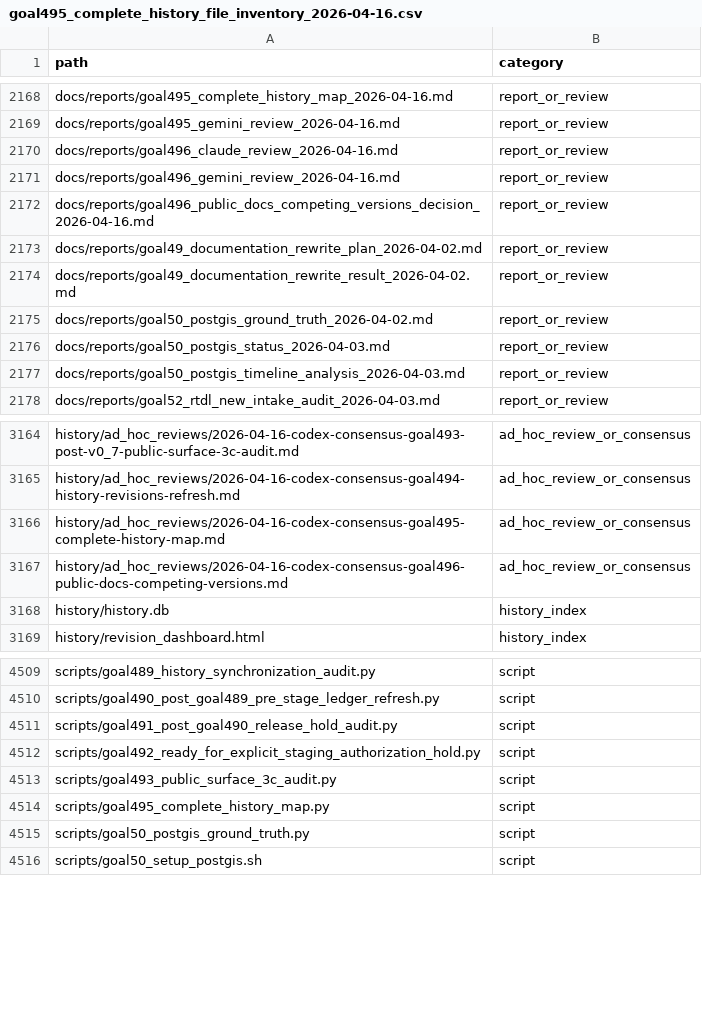
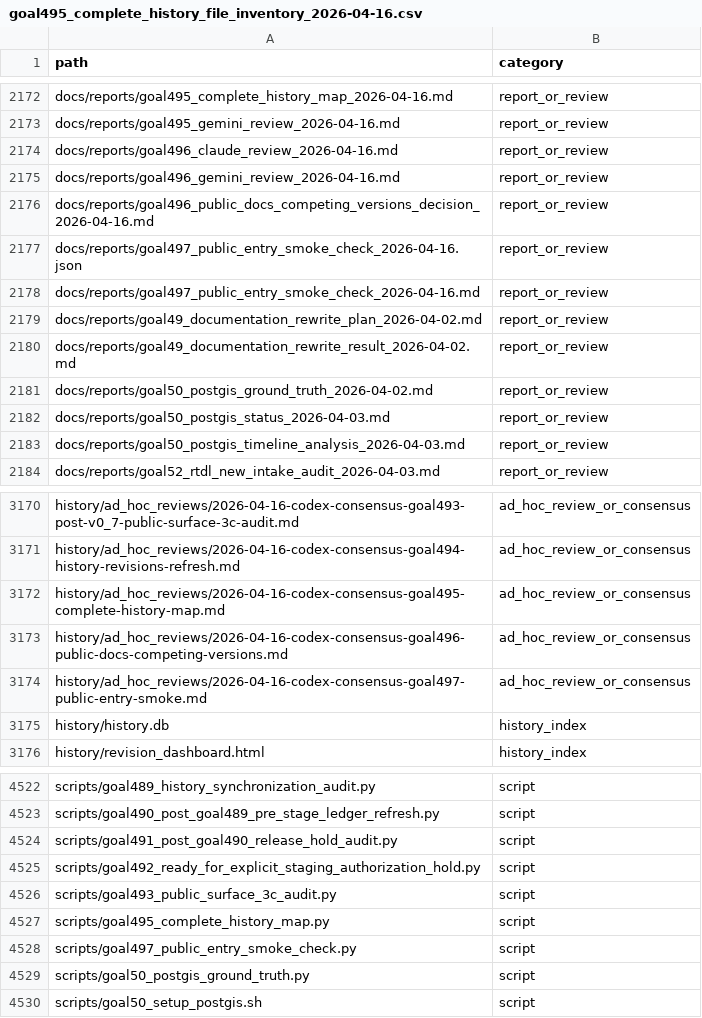
Before and after one commit to rubaolee/rtdl, a CSV file: docs/reports/goal495_complete_history_file_inventory_2026-04-16.csv, drawn as a sheet; only a part is shown, gaps mark what is left out; the diff covers the shown part only.

```diff
--- a/docs/reports/goal495_complete_history_file_inventory_2026-04-16.csv
+++ b/docs/reports/goal495_complete_history_file_inventory_2026-04-16.csv
@@ -2172,2 +2176,4 @@ docs/reports/goal496_gemini_review_2026-04-16.md,report_or_review
 docs/reports/goal496_public_docs_competing_versions_decision_2026-04-16.md,report_or_review
+docs/reports/goal497_public_entry_smoke_check_2026-04-16.json,report_or_review
+docs/reports/goal497_public_entry_smoke_check_2026-04-16.md,report_or_review
 docs/reports/goal49_documentation_rewrite_plan_2026-04-02.md,report_or_review
@@ -3167,2 +3173,3 @@ history/ad_hoc_reviews/2026-04-16-codex-consensus-goal495-complete-history-map.m
 history/ad_hoc_reviews/2026-04-16-codex-consensus-goal496-public-docs-competing-versions.md,ad_hoc_review_or_consensus
+history/ad_hoc_reviews/2026-04-16-codex-consensus-goal497-public-entry-smoke.md,ad_hoc_review_or_consensus
 history/history.db,history_index
@@ -4514,2 +4527,3 @@ scripts/goal493_public_surface_3c_audit.py,script
 scripts/goal495_complete_history_map.py,script
+scripts/goal497_public_entry_smoke_check.py,script
 scripts/goal50_postgis_ground_truth.py,script
```
Also changed, not shown: 11 added rows and 10 edited cells elsewhere in this file, 28 other files.
